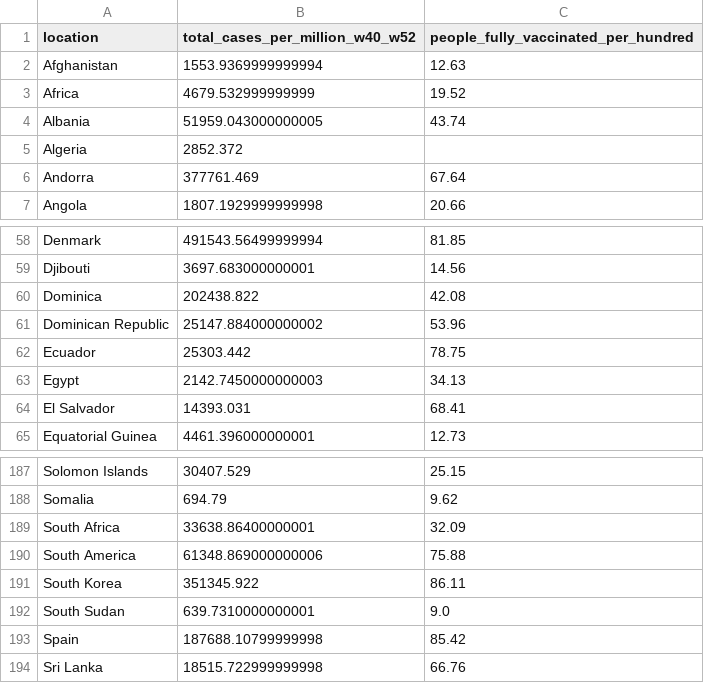
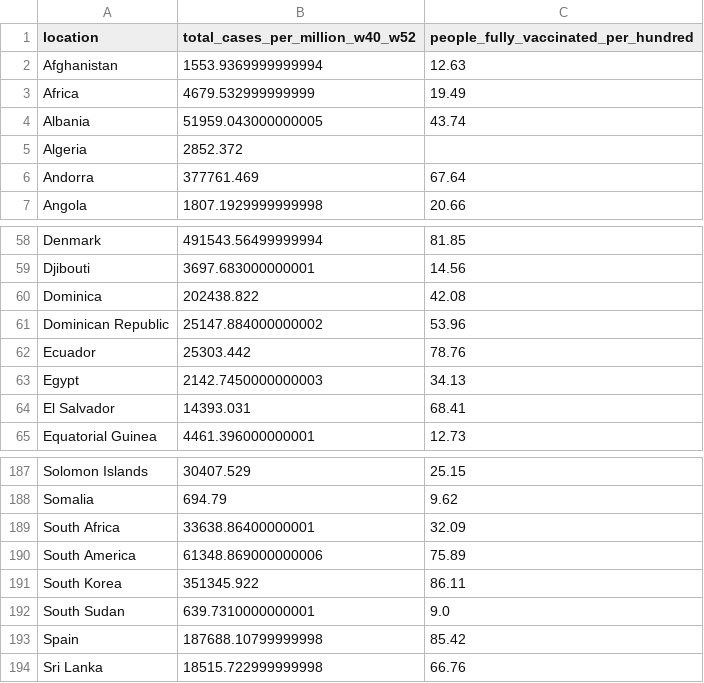
Before and after one commit to USMortality/COVID19vsStringency, a TSV file: out/covid_cases_vaccine.tsv, drawn as a sheet; only a part is shown, gaps mark what is left out; the diff covers the shown part only.

```diff
--- a/out/covid_cases_vaccine.tsv
+++ b/out/covid_cases_vaccine.tsv
@@ -2,3 +2,3 @@ location	total_cases_per_million_w40_w52	people_fully_vaccinated_per_hundred
 Afghanistan	1553.9369999999994	12.63
-Africa	4679.532999999999	19.52
+Africa	4679.532999999999	19.49
 Albania	51959.043000000005	43.74
@@ -61,3 +61,3 @@ Dominica	202438.822	42.08
 Dominican Republic	25147.884000000002	53.96
-Ecuador	25303.442	78.75
+Ecuador	25303.442	78.76
 Egypt	2142.7450000000003	34.13
@@ -189,3 +189,3 @@ Somalia	694.79	9.62
 South Africa	33638.86400000001	32.09
-South America	61348.869000000006	75.88
+South America	61348.869000000006	75.89
 South Korea	351345.922	86.11
```
Also changed, not shown: 21 edited cells elsewhere in this file, out/covid_cases.tsv, out/covid_deaths.tsv, 17 other files.
